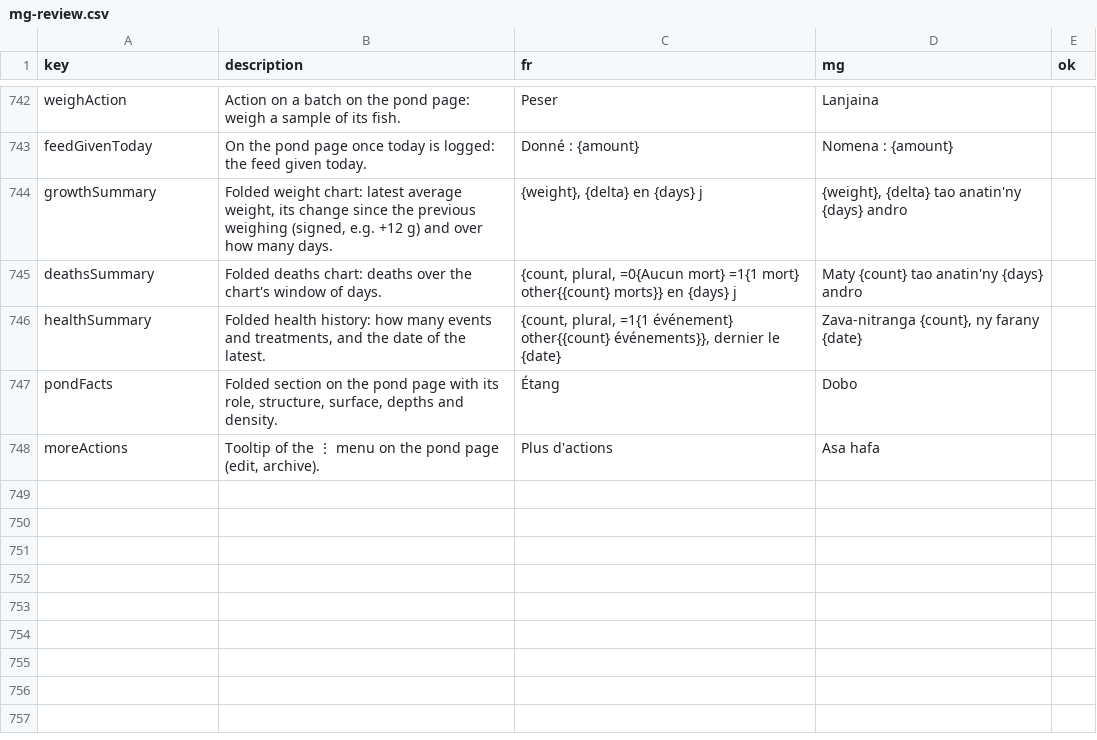
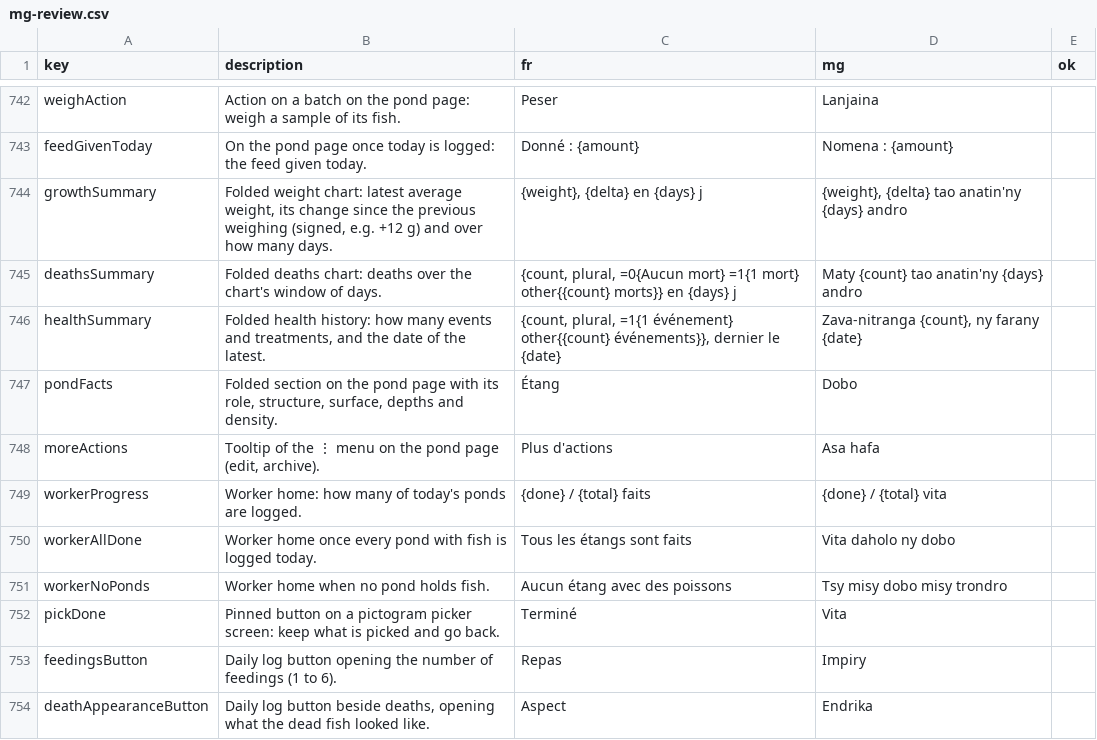
Before and after one commit to mahefatsiresy/dobo, a CSV file: docs/mg-review.csv, drawn as a sheet; only a part is shown, gaps mark what is left out.

```diff
--- a/docs/mg-review.csv
+++ b/docs/mg-review.csv
@@ -748 +748,7 @@ pondFacts;Folded section on the pond page with its role, structure, surface, dep
 moreActions;Tooltip of the ⋮ menu on the pond page (edit, archive).;Plus d'actions;Asa hafa;
+workerProgress;Worker home: how many of today's ponds are logged.;{done} / {total} faits;{done} / {total} vita;
+workerAllDone;Worker home once every pond with fish is logged today.;Tous les étangs sont faits;Vita daholo ny dobo;
+workerNoPonds;Worker home when no pond holds fish.;Aucun étang avec des poissons;Tsy misy dobo misy trondro;
+pickDone;Pinned button on a pictogram picker screen: keep what is picked and go back.;Terminé;Vita;
+feedingsButton;Daily log button opening the number of feedings (1 to 6).;Repas;Impiry;
+deathAppearanceButton;Daily log button beside deaths, opening what the dead fish looked like.;Aspect;Endrika;
```
Also changed, not shown: 13 other files.
